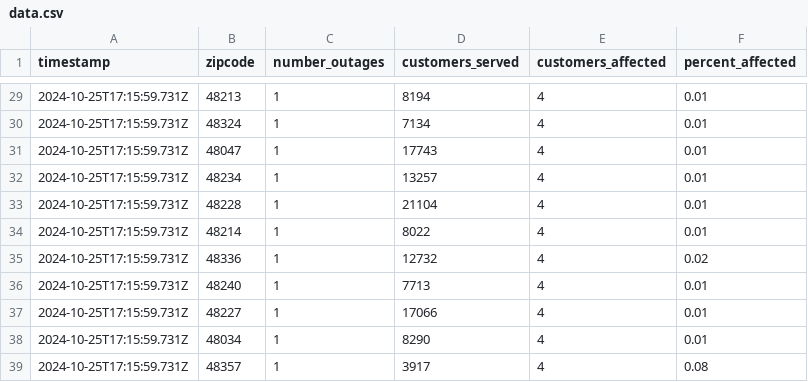
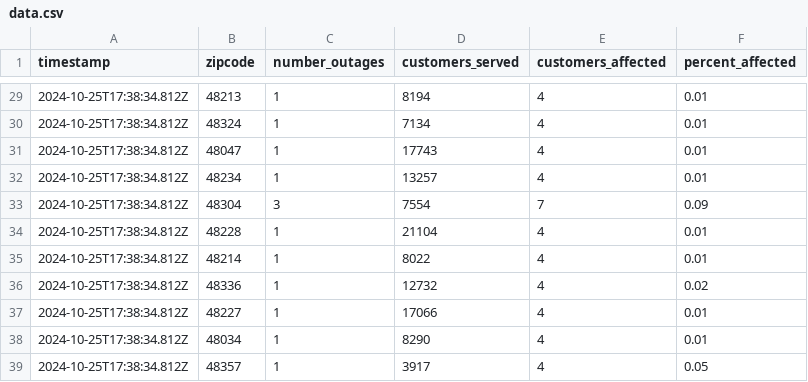
Before and after one commit to michigandaily/dte-outage-tracker, a CSV file: data.csv, drawn as a sheet; only a part is shown, gaps mark what is left out; the diff covers the shown part only.

```diff
--- a/data.csv
+++ b/data.csv
@@ -29,11 +29,11 @@ timestamp,zipcode,number_outages,customers_served,customers_affected,percent_aff
-2024-10-25T17:15:59.731Z,48213,1,8194,4,0.01
-2024-10-25T17:15:59.731Z,48324,1,7134,4,0.01
-2024-10-25T17:15:59.731Z,48047,1,17743,4,0.01
-2024-10-25T17:15:59.731Z,48234,1,13257,4,0.01
-2024-10-25T17:15:59.731Z,48228,1,21104,4,0.01
-2024-10-25T17:15:59.731Z,48214,1,8022,4,0.01
-2024-10-25T17:15:59.731Z,48336,1,12732,4,0.02
-2024-10-25T17:15:59.731Z,48240,1,7713,4,0.01
-2024-10-25T17:15:59.731Z,48227,1,17066,4,0.01
-2024-10-25T17:15:59.731Z,48034,1,8290,4,0.01
-2024-10-25T17:15:59.731Z,48357,1,3917,4,0.08
+2024-10-25T17:38:34.812Z,48213,1,8194,4,0.01
+2024-10-25T17:38:34.812Z,48324,1,7134,4,0.01
+2024-10-25T17:38:34.812Z,48047,1,17743,4,0.01
+2024-10-25T17:38:34.812Z,48234,1,13257,4,0.01
+2024-10-25T17:38:34.812Z,48304,3,7554,7,0.09
+2024-10-25T17:38:34.812Z,48228,1,21104,4,0.01
+2024-10-25T17:38:34.812Z,48214,1,8022,4,0.01
+2024-10-25T17:38:34.812Z,48336,1,12732,4,0.02
+2024-10-25T17:38:34.812Z,48227,1,17066,4,0.01
+2024-10-25T17:38:34.812Z,48034,1,8290,4,0.01
+2024-10-25T17:38:34.812Z,48357,1,3917,4,0.05
```
Also changed, not shown: 2 added rows, 2 removed rows and 28 edited cells elsewhere in this file, 2 other files.
